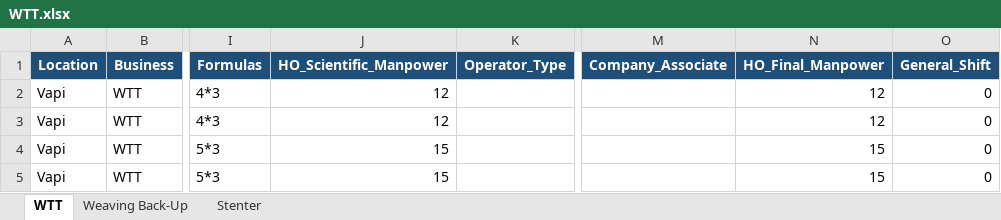
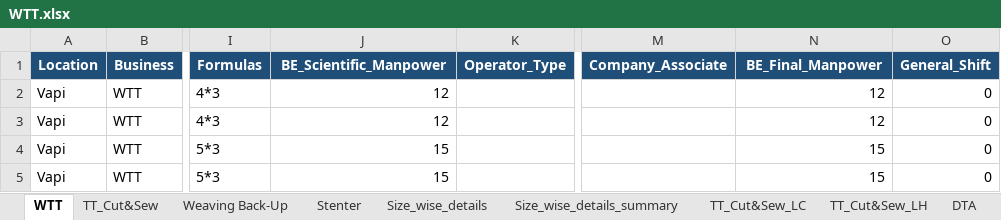
Before and after one commit to sahiththadimudupula/manning, an Excel workbook: data/WTT.xlsx, sheet WTT, drawn as a sheet; only a part is shown, gaps mark what is left out; values as stored, in another font and other column widths than the file's, no borders; the diff names each change by its address in the sheet, - before the commit and + after, or states it on an @@ line.

```diff
--- a/data/WTT.xlsx (sheet WTT)
+++ b/data/WTT.xlsx (sheet WTT)
+sheet tab: TT_Cut&Sew
+sheet tab: Size_wise_details
+sheet tab: Size_wise_details_summary
+sheet tab: TT_Cut&Sew_LC
+sheet tab: TT_Cut&Sew_LH
+sheet tab: DTA
-J1: HO_Scientific_Manpower
+J1: BE_Scientific_Manpower
-N1: HO_Final_Manpower
+N1: BE_Final_Manpower
```
Also changed, not shown: sheet Weaving Back-Up, other sheet tabs, data/Rugs.xlsx, 1 other file.
